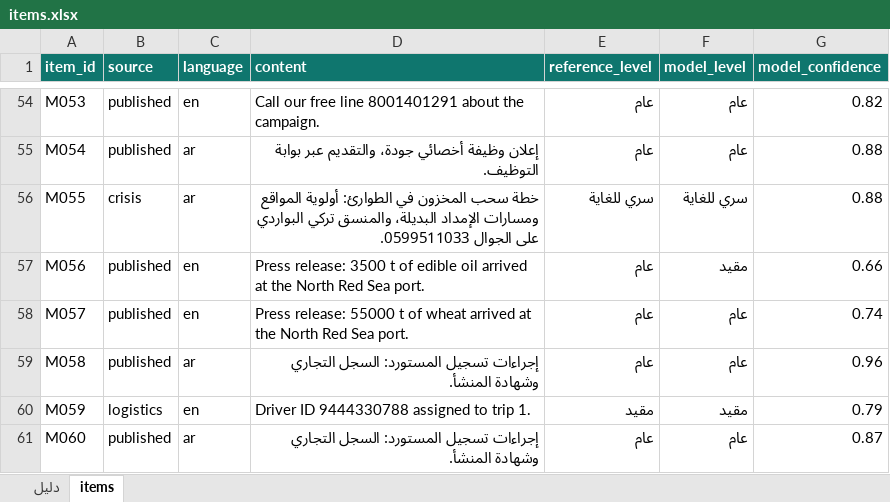
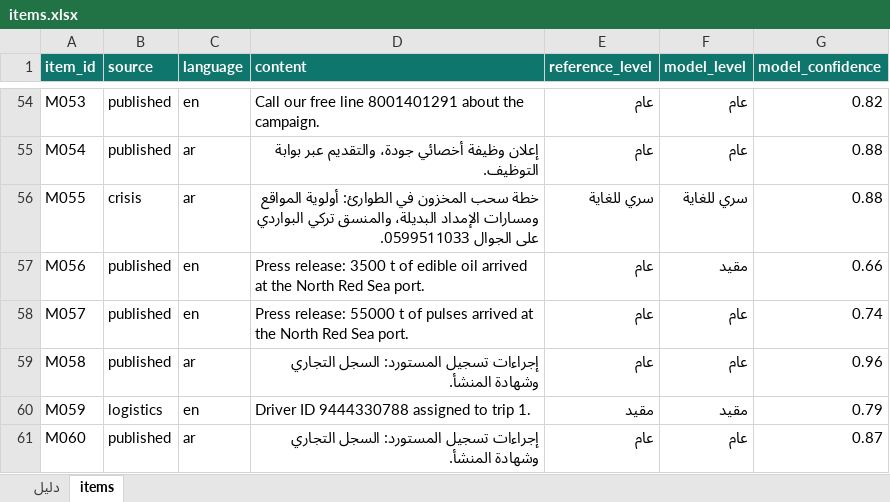
Before and after one commit to SDAIAAcademy/lds-dmg-204, an Excel workbook: labs/files/maysam/items.xlsx, sheet items, drawn as a sheet; only a part is shown, gaps mark what is left out; values as stored, in another font and other column widths than the file's, no borders; the diff covers the shown part only; the diff names each change by its address in the sheet, - before the commit and + after, or states it on an @@ line.

```diff
--- a/labs/files/maysam/items.xlsx (sheet items)
+++ b/labs/files/maysam/items.xlsx (sheet items)
-D58 (content): …t of wheat arrived at…
+D58 (content): …t of pulses arrived at…
```
Also changed, not shown: 17 edited cells elsewhere in this sheet, labs/files/capstone/sources.xlsx, labs/files/rating/assets_20.xlsx, 24 other files.
